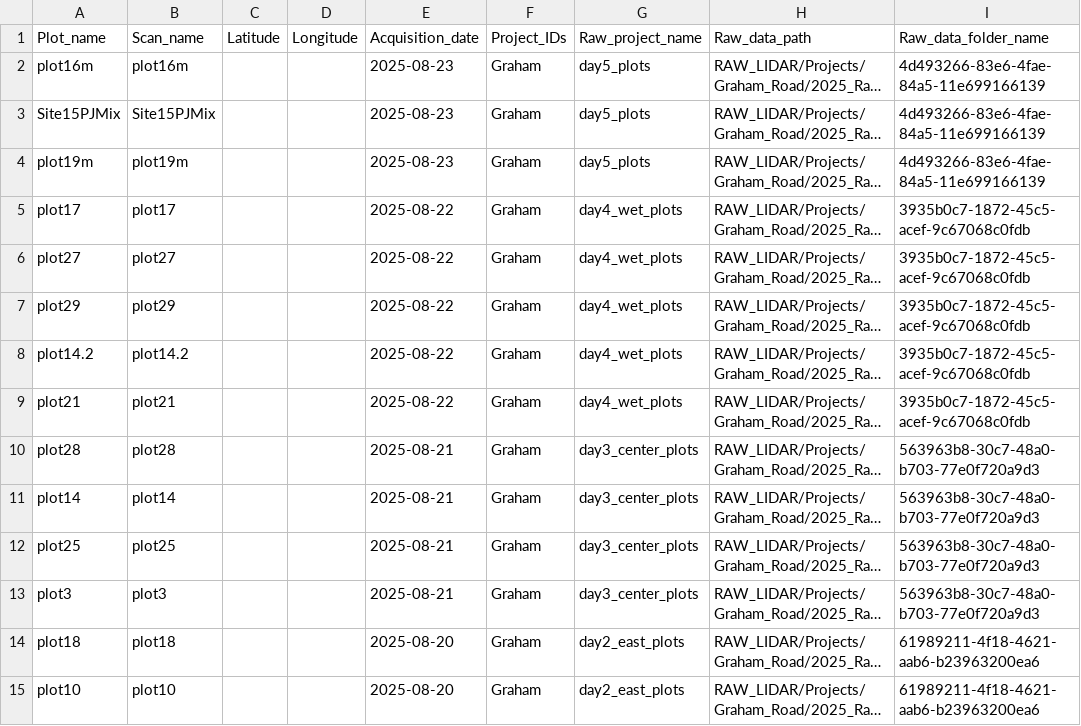
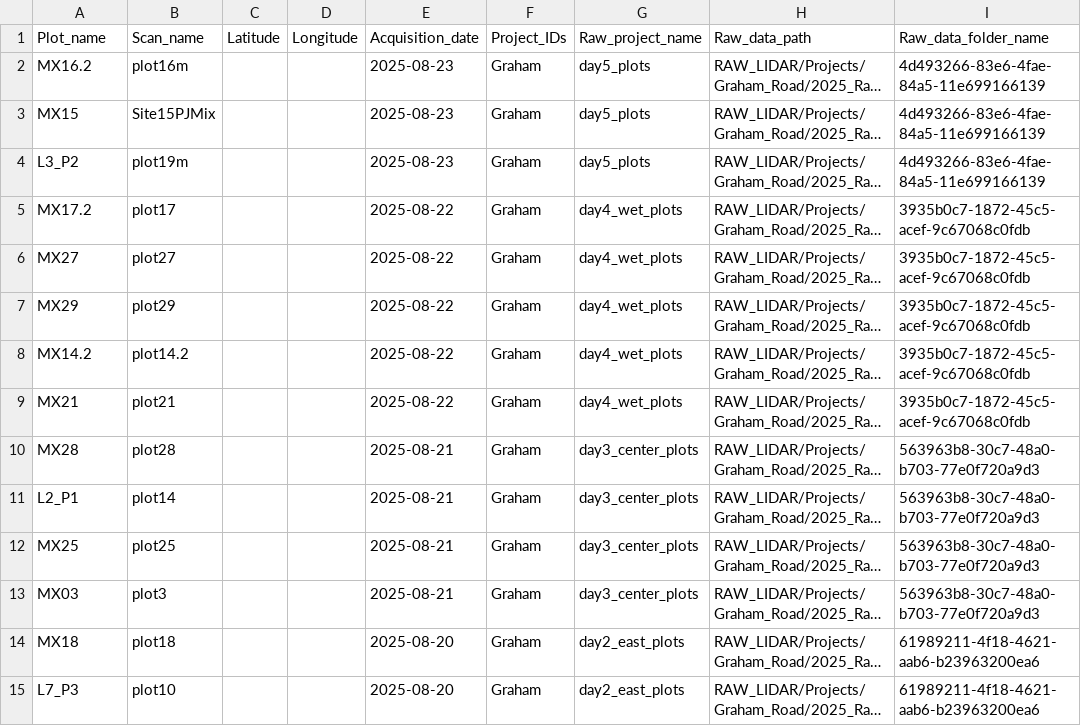
Before and after one commit to JamesLabUofT/DataPortal, a CSV file: data/datatypes/tls_lidar/tls_lidar_plots.csv, drawn as a sheet; only a part is shown; long unchanged cells end in …; the diff covers the shown part only; the diff names each change by its address in the sheet, - before the commit and + after, or states it on an @@ line.

```diff
--- a/data/datatypes/tls_lidar/tls_lidar_plots.csv
+++ b/data/datatypes/tls_lidar/tls_lidar_plots.csv
-A2 (Plot_name): plot16m
+A2 (Plot_name): MX16.2
-A3 (Plot_name): Site15PJMix
+A3 (Plot_name): MX15
-A4 (Plot_name): plot19m
+A4 (Plot_name): L3_P2
-A5 (Plot_name): plot17
+A5 (Plot_name): MX17.2
-A6 (Plot_name): plot27
+A6 (Plot_name): MX27
-A7 (Plot_name): plot29
+A7 (Plot_name): MX29
-A8 (Plot_name): plot14.2
+A8 (Plot_name): MX14.2
-A9 (Plot_name): plot21
+A9 (Plot_name): MX21
-A10 (Plot_name): plot28
+A10 (Plot_name): MX28
-A11 (Plot_name): plot14
+A11 (Plot_name): L2_P1
-A12 (Plot_name): plot25
+A12 (Plot_name): MX25
-A13 (Plot_name): plot3
+A13 (Plot_name): MX03
-A14 (Plot_name): plot18
+A14 (Plot_name): MX18
-A15 (Plot_name): plot10
+A15 (Plot_name): L7_P3
```
Also changed, not shown: 18 edited cells elsewhere in this file, data/plots/plots.csv, 2 other files.
